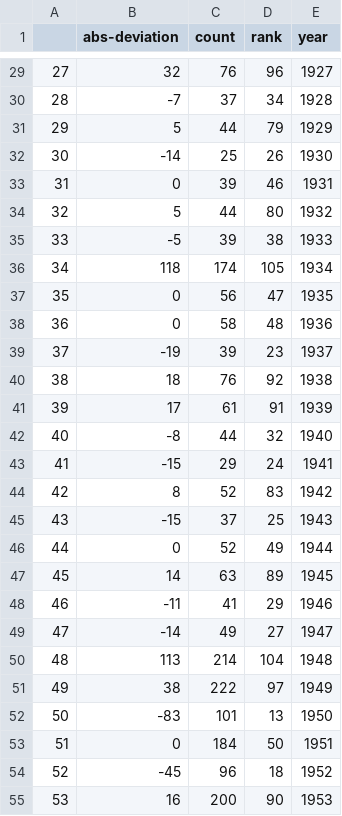
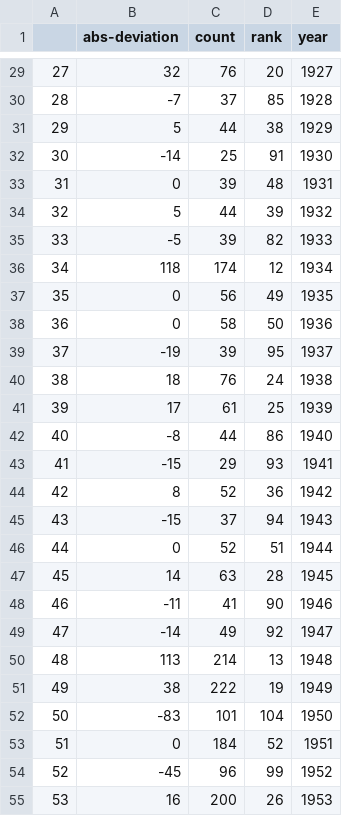
Before and after one commit to mclevey/metaknowledge_article_supplement, a CSV file: generated_datasets/standard_rpys.csv, drawn as a sheet; only a part is shown, gaps mark what is left out; the diff covers the shown part only.

```diff
--- a/generated_datasets/standard_rpys.csv
+++ b/generated_datasets/standard_rpys.csv
@@ -29,27 +29,27 @@
-27,32,76,96,1927
-28,-7,37,34,1928
-29,5,44,79,1929
-30,-14,25,26,1930
-31,0,39,46,1931
-32,5,44,80,1932
-33,-5,39,38,1933
-34,118,174,105,1934
-35,0,56,47,1935
-36,0,58,48,1936
-37,-19,39,23,1937
-38,18,76,92,1938
-39,17,61,91,1939
-40,-8,44,32,1940
-41,-15,29,24,1941
-42,8,52,83,1942
-43,-15,37,25,1943
-44,0,52,49,1944
-45,14,63,89,1945
-46,-11,41,29,1946
-47,-14,49,27,1947
-48,113,214,104,1948
-49,38,222,97,1949
-50,-83,101,13,1950
-51,0,184,50,1951
-52,-45,96,18,1952
-53,16,200,90,1953
+27,32,76,20,1927
+28,-7,37,85,1928
+29,5,44,38,1929
+30,-14,25,91,1930
+31,0,39,48,1931
+32,5,44,39,1932
+33,-5,39,82,1933
+34,118,174,12,1934
+35,0,56,49,1935
+36,0,58,50,1936
+37,-19,39,95,1937
+38,18,76,24,1938
+39,17,61,25,1939
+40,-8,44,86,1940
+41,-15,29,93,1941
+42,8,52,36,1942
+43,-15,37,94,1943
+44,0,52,51,1944
+45,14,63,28,1945
+46,-11,41,90,1946
+47,-14,49,92,1947
+48,113,214,13,1948
+49,38,222,19,1949
+50,-83,101,104,1950
+51,0,184,52,1951
+52,-45,96,99,1952
+53,16,200,26,1953
```
Also changed, not shown: 149 edited cells elsewhere in this file, generated_datasets/growth_journals.csv, generated_datasets/journal_document_cocitework_edgeList.csv, 18 other files.
